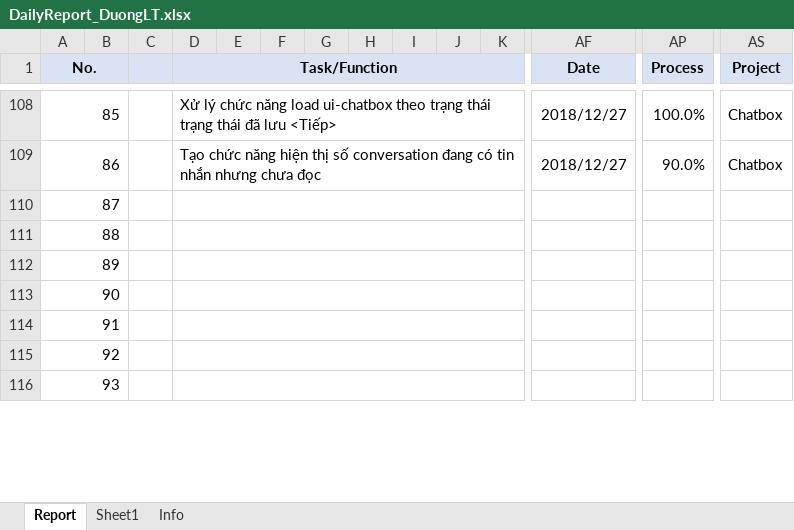
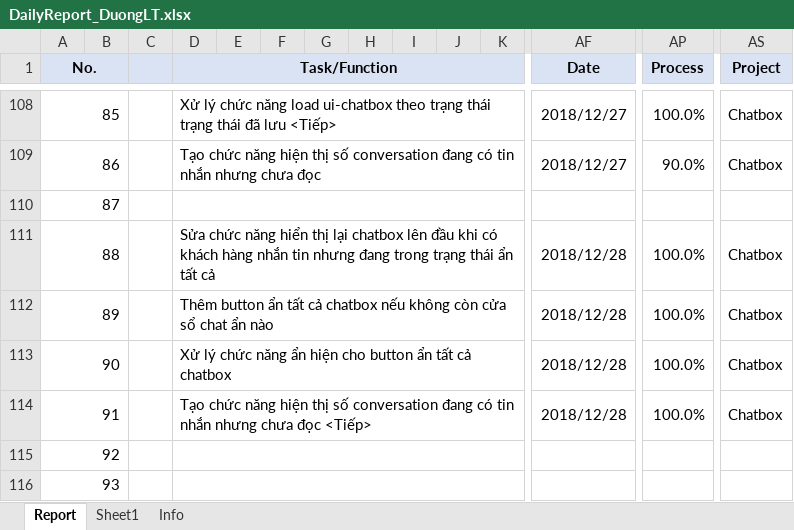
Before and after one commit to pcadev/Reports, an Excel workbook: DailyReport/DailyReport_DuongLT.xlsx, sheet Report, drawn as a sheet; only a part is shown, gaps mark what is left out; values as stored, in another font and other column widths than the file's, no borders; charts and pictures not drawn; removed rows and columns are numbered as before the commit, all else as after; rows hold the shown columns only; the diff names each change by its address in the sheet, - before the commit and + after, or states it on an @@ line.

Commit message:
28.12.18 báo cáo ngày

```diff
--- a/DailyReport/DailyReport_DuongLT.xlsx (sheet Report)
+++ b/DailyReport/DailyReport_DuongLT.xlsx (sheet Report)
-row 111: 88
-row 112: 89
-row 113: 90
-row 114: 91
+row 111: 88 |  |  | Sửa chức năng hiển thị lại chatbox lên đầu khi có khách hàng nhắn tin nhưng đang trong trạng thái ẩn tất cả |  |  |  |  |  |  |  | 2018/12/28 | 100.0% | Chatbox
+row 112: 89 |  |  | Thêm button ẩn tất cả chatbox nếu không còn cửa sổ chat ẩn nào |  |  |  |  |  |  |  | 2018/12/28 | 100.0% | Chatbox
+row 113: 90 |  |  | Xử lý chức năng ẩn hiện cho button ẩn tất cả chatbox |  |  |  |  |  |  |  | 2018/12/28 | 100.0% | Chatbox
+row 114: 91 |  |  | Tạo chức năng hiện thị số conversation đang có tin nhắn nhưng chưa đọc <Tiếp> |  |  |  |  |  |  |  | 2018/12/28 | 100.0% | Chatbox
```
